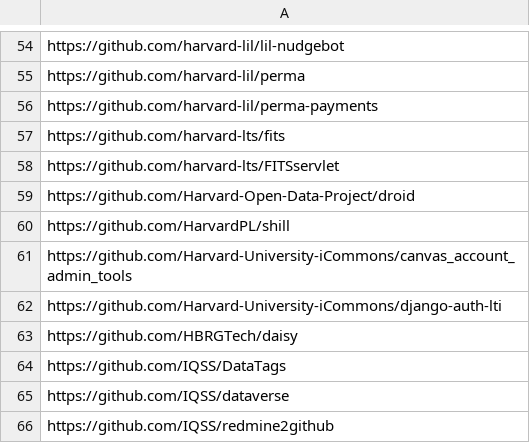
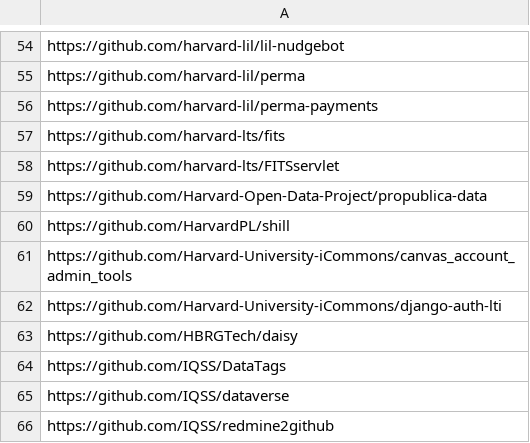
Before and after one commit to IQSS/open-source-at-harvard, a TSV file: github.tsv, drawn as a sheet; only a part is shown, gaps mark what is left out.

Commit message:
replace with code project

```diff
--- a/github.tsv
+++ b/github.tsv
@@ -58,3 +58,3 @@ https://github.com/harvard-lts/fits
 https://github.com/harvard-lts/FITSservlet
-https://github.com/Harvard-Open-Data-Project/droid
+https://github.com/Harvard-Open-Data-Project/propublica-data
 https://github.com/HarvardPL/shill
```
